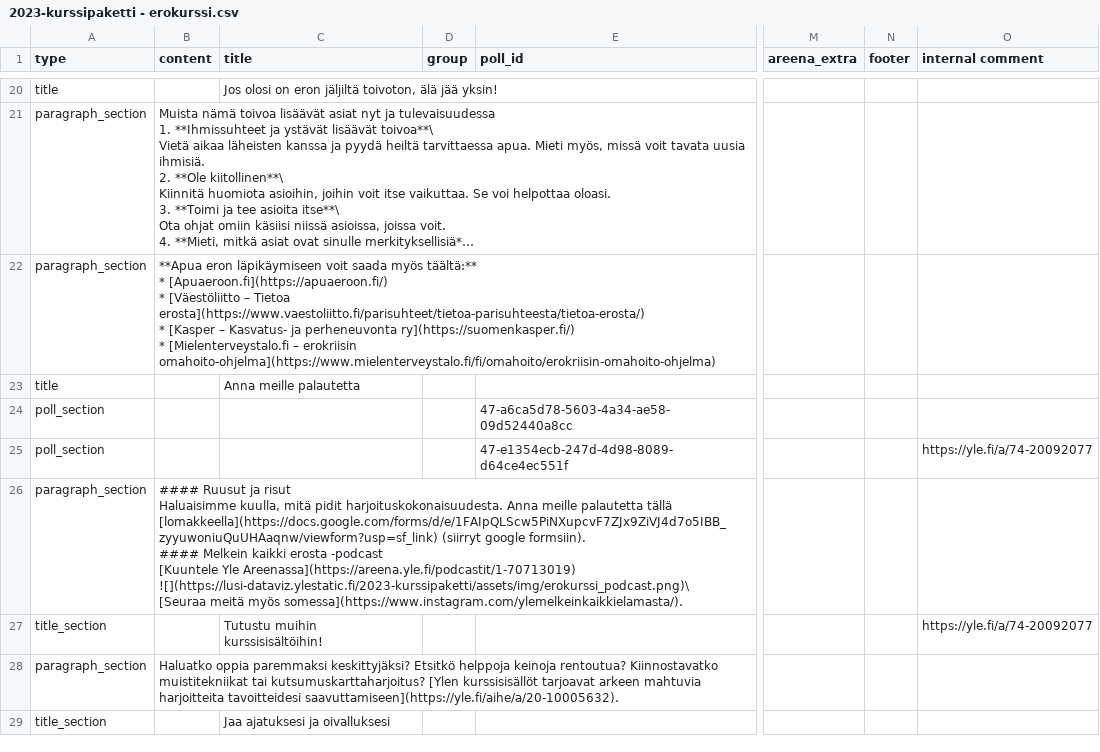
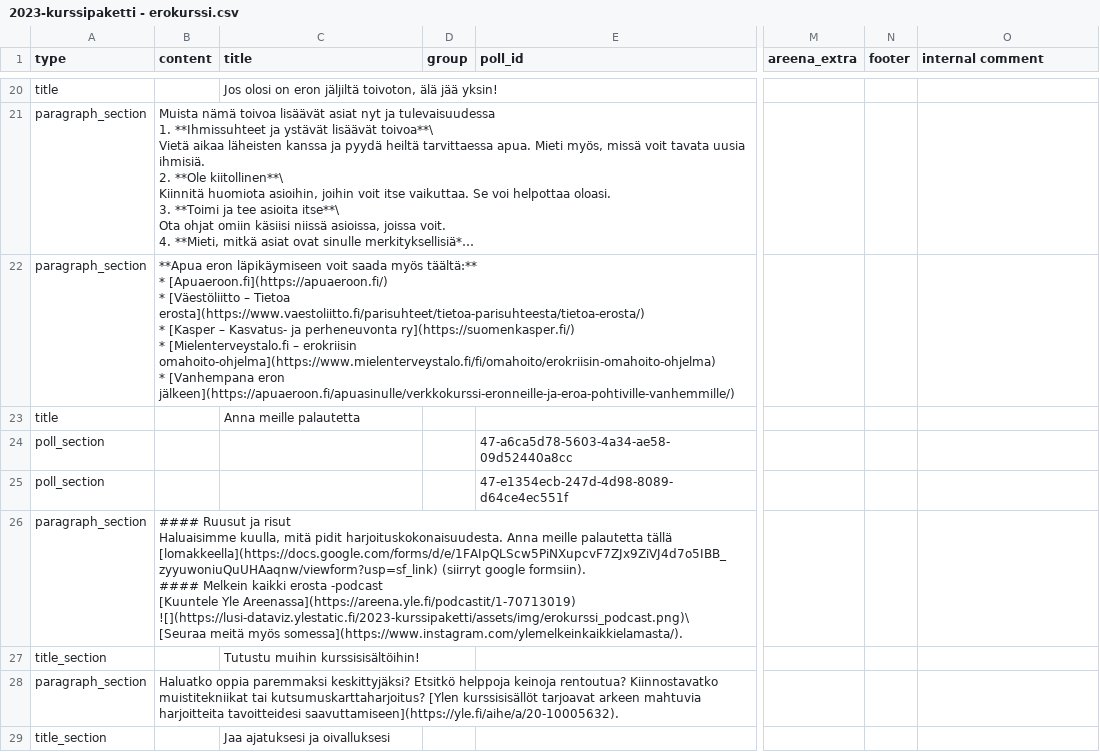
Before and after one commit to teelmo/2023-kurssipaketti, a CSV file: assets/data/2023-kurssipaketti - erokurssi.csv, drawn as a sheet; only a part is shown, gaps mark what is left out; long unchanged cells end in …; ↵ is a line break in a cell; the diff names each change by its address in the sheet, - before the commit and + after, or states it on an @@ line.

```diff
--- a/assets/data/2023-kurssipaketti - erokurssi.csv
+++ b/assets/data/2023-kurssipaketti - erokurssi.csv
-B22 (content): …erokriisin omahoito-ohjelma](https://www.mielenterveystalo.fi/fi/omahoito/erokriisin-omahoito-ohjelma)
+B22 (content): …erokriisin omahoito-ohjelma](https://www.mielenterveystalo.fi/fi/omahoito/erokriisin-omahoito-ohjelma) ↵ * [Vanhempana eron jälkeen](https://apuaeroon.fi/apuasinulle/verkkokurssi-eronneille-ja-eroa-pohtiville-vanhemmille/)
-O25 (internal comment): https://yle.fi/a/74-20092077
+O25 (internal comment): (empty)
-O27 (internal comment): https://yle.fi/a/74-20092077
+O27 (internal comment): (empty)
```
Also changed, not shown: public/assets/data/2023-kurssipaketti_erokurssi.csv, 5 other files.
